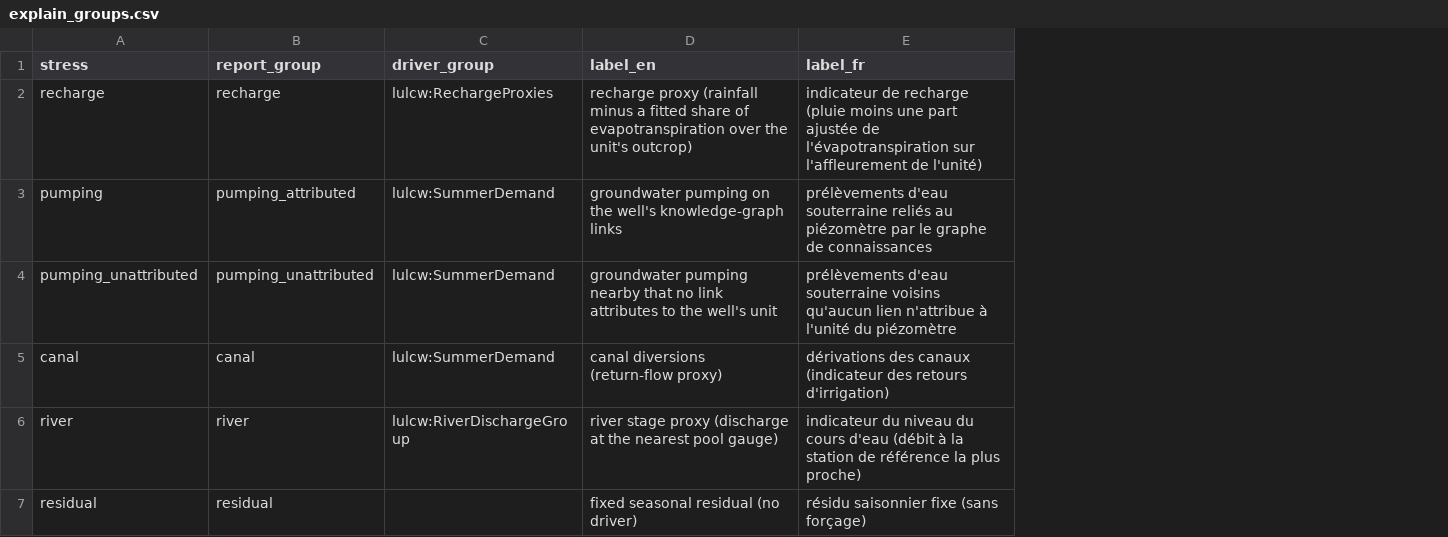
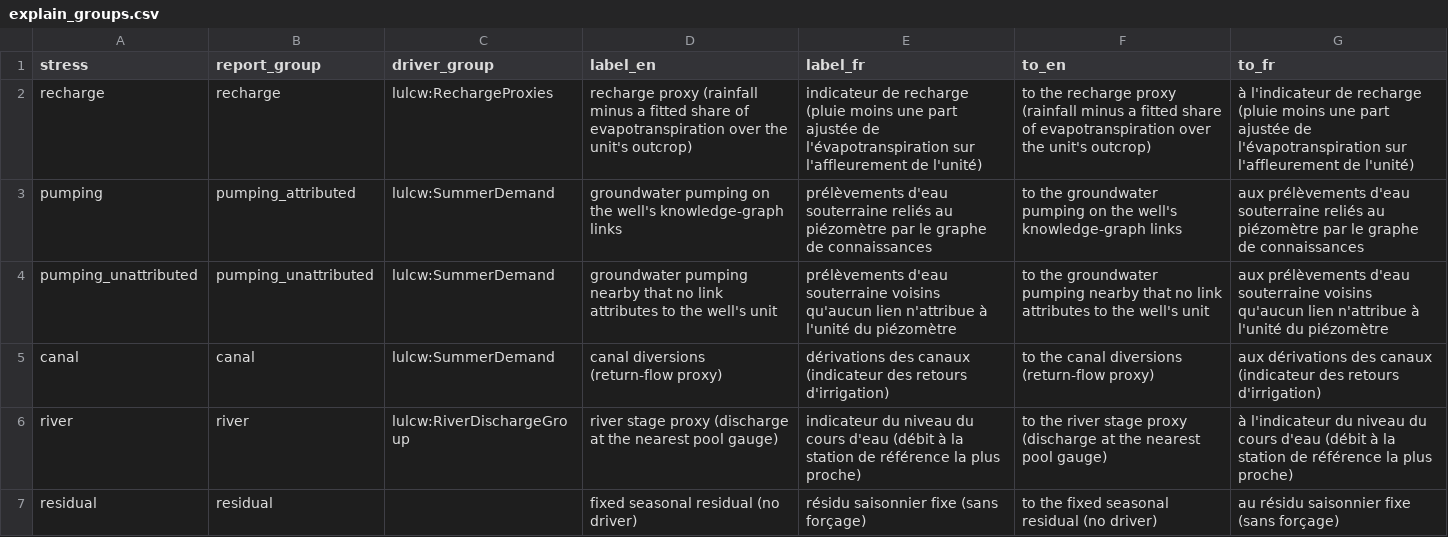
Before and after one commit to assil-bouzaine/Master_2026, a CSV file: configs/explain_groups.csv, drawn as a sheet; the diff names each change by its address in the sheet, - before the commit and + after, or states it on an @@ line.

```diff
--- a/configs/explain_groups.csv
+++ b/configs/explain_groups.csv
+column F (to_en), rows 2-7: to the recharge proxy (rainfall minus a fitted share of evapotranspiration over the unit's outcrop) | to the groundwater pumping on the well's knowledge-graph links | to the groundwater pumping nearby that no link attributes to the well's unit | to the canal diversions (return-flow proxy) | to the river stage proxy (discharge at the nearest pool gauge) | to the fixed seasonal residual (no driver)
+column G (to_fr), rows 2-7: à l'indicateur de recharge (pluie moins une part ajustée de l'évapotranspiration sur l'affleurement de l'unité) | aux prélèvements d'eau souterraine reliés au piézomètre par le graphe de connaissances | aux prélèvements d'eau souterraine voisins qu'aucun lien n'attribue à l'unité du piézomètre | aux dérivations des canaux (indicateur des retours d'irrigation) | à l'indicateur du niveau du cours d'eau (débit à la station de référence la plus proche) | au résidu saisonnier fixe (sans forçage)
```
Also changed, not shown: 2 other files.
